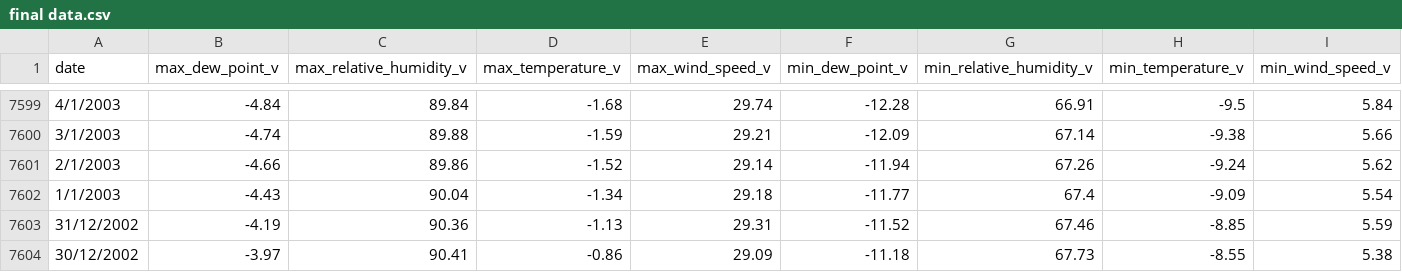
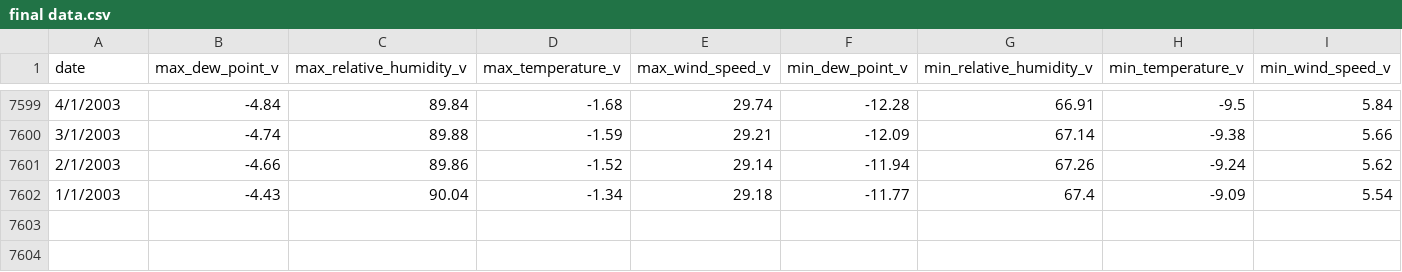
Before and after one commit to xuetingkai/APS360AirQuality, a CSV file: Data/weather_data/final data.csv, drawn as a sheet; only a part is shown, gaps mark what is left out; rows hold the shown columns only; the diff names each change by its address in the sheet, - before the commit and + after, or states it on an @@ line.

Commit message:
Update final data.csv

```diff
--- a/Data/weather_data/final data.csv
+++ b/Data/weather_data/final data.csv
-row 7603: 31/12/2002 | -4.19 | 90.36 | -1.13 | 29.31 | -11.52 | 67.46 | -8.85 | 5.59
-row 7604: 30/12/2002 | -3.97 | 90.41 | -0.86 | 29.09 | -11.18 | 67.73 | -8.55 | 5.38
```
